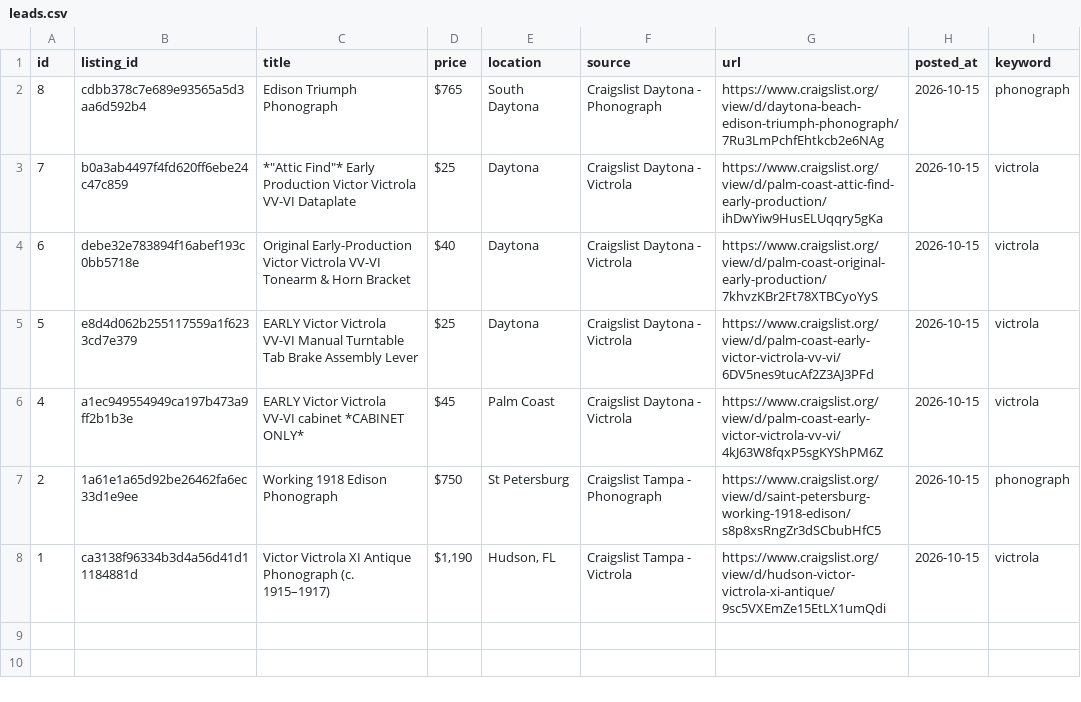
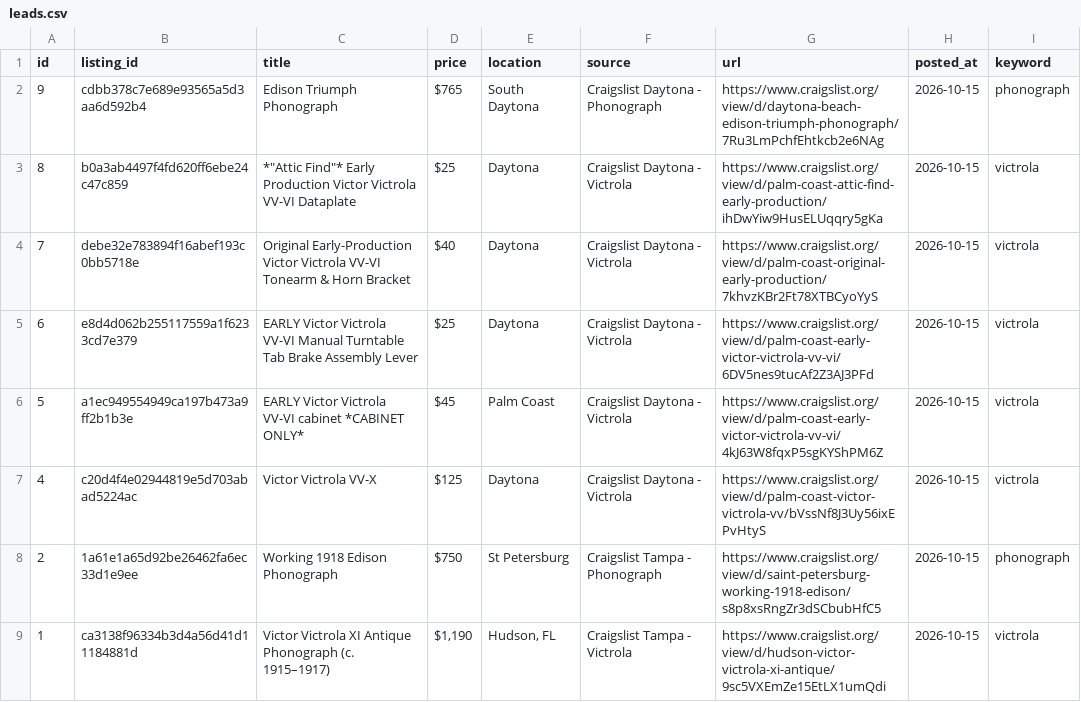
Before and after one commit to PINNACLEAISOLUTIONS/search-agent-base, a CSV file: leads.csv, drawn as a sheet.

```diff
--- a/leads.csv
+++ b/leads.csv
@@ -1,7 +1,8 @@
 id,listing_id,title,price,location,source,url,posted_at,keyword
-8,cdbb378c7e689e93565a5d3aa6d592b4,Edison Triumph Phonograph,$765,South Daytona,Craigslist Daytona - Phonograph,https://www.craigslist.org/view/d/daytona-beach-edison-triumph-phonograph/7Ru3LmPchfEhtkcb2e6NAg,2026-10-15,phonograph
-7,b0a3ab4497f4fd620ff6ebe24c47c859,"*""Attic Find""* Early Production Victor Victrola VV-VI Dataplate",$25,Daytona,Craigslist Daytona - Victrola,https://www.craigslist.org/view/d/palm-coast-attic-find-early-production/ihDwYiw9HusELUqqry5gKa,2026-10-15,victrola
-6,debe32e783894f16abef193c0bb5718e,Original Early-Production Victor Victrola VV-VI Tonearm & Horn Bracket,$40,Daytona,Craigslist Daytona - Victrola,https://www.craigslist.org/view/d/palm-coast-original-early-production/7khvzKBr2Ft78XTBCyoYyS,2026-10-15,victrola
-5,e8d4d062b255117559a1f6233cd7e379,EARLY Victor Victrola VV-VI Manual Turntable Tab Brake Assembly Lever,$25,Daytona,Craigslist Daytona - Victrola,https://www.craigslist.org/view/d/palm-coast-early-victor-victrola-vv-vi/6DV5nes9tucAf2Z3AJ3PFd,2026-10-15,victrola
-4,a1ec949554949ca197b473a9ff2b1b3e,EARLY Victor Victrola VV-VI cabinet *CABINET ONLY*,$45,Palm Coast,Craigslist Daytona - Victrola,https://www.craigslist.org/view/d/palm-coast-early-victor-victrola-vv-vi/4kJ63W8fqxP5sgKYShPM6Z,2026-10-15,victrola
+9,cdbb378c7e689e93565a5d3aa6d592b4,Edison Triumph Phonograph,$765,South Daytona,Craigslist Daytona - Phonograph,https://www.craigslist.org/view/d/daytona-beach-edison-triumph-phonograph/7Ru3LmPchfEhtkcb2e6NAg,2026-10-15,phonograph
+8,b0a3ab4497f4fd620ff6ebe24c47c859,"*""Attic Find""* Early Production Victor Victrola VV-VI Dataplate",$25,Daytona,Craigslist Daytona - Victrola,https://www.craigslist.org/view/d/palm-coast-attic-find-early-production/ihDwYiw9HusELUqqry5gKa,2026-10-15,victrola
+7,debe32e783894f16abef193c0bb5718e,Original Early-Production Victor Victrola VV-VI Tonearm & Horn Bracket,$40,Daytona,Craigslist Daytona - Victrola,https://www.craigslist.org/view/d/palm-coast-original-early-production/7khvzKBr2Ft78XTBCyoYyS,2026-10-15,victrola
+6,e8d4d062b255117559a1f6233cd7e379,EARLY Victor Victrola VV-VI Manual Turntable Tab Brake Assembly Lever,$25,Daytona,Craigslist Daytona - Victrola,https://www.craigslist.org/view/d/palm-coast-early-victor-victrola-vv-vi/6DV5nes9tucAf2Z3AJ3PFd,2026-10-15,victrola
+5,a1ec949554949ca197b473a9ff2b1b3e,EARLY Victor Victrola VV-VI cabinet *CABINET ONLY*,$45,Palm Coast,Craigslist Daytona - Victrola,https://www.craigslist.org/view/d/palm-coast-early-victor-victrola-vv-vi/4kJ63W8fqxP5sgKYShPM6Z,2026-10-15,victrola
+4,c20d4f4e02944819e5d703abad5224ac,Victor Victrola VV-X,$125,Daytona,Craigslist Daytona - Victrola,https://www.craigslist.org/view/d/palm-coast-victor-victrola-vv/bVssNf8J3Uy56ixEPvHtyS,2026-10-15,victrola
 2,1a61e1a65d92be26462fa6ec33d1e9ee,Working 1918 Edison Phonograph,$750,St Petersburg,Craigslist Tampa - Phonograph,https://www.craigslist.org/view/d/saint-petersburg-working-1918-edison/s8p8xsRngZr3dSCbubHfC5,2026-10-15,phonograph
```
Also changed, not shown: 4 other files.
